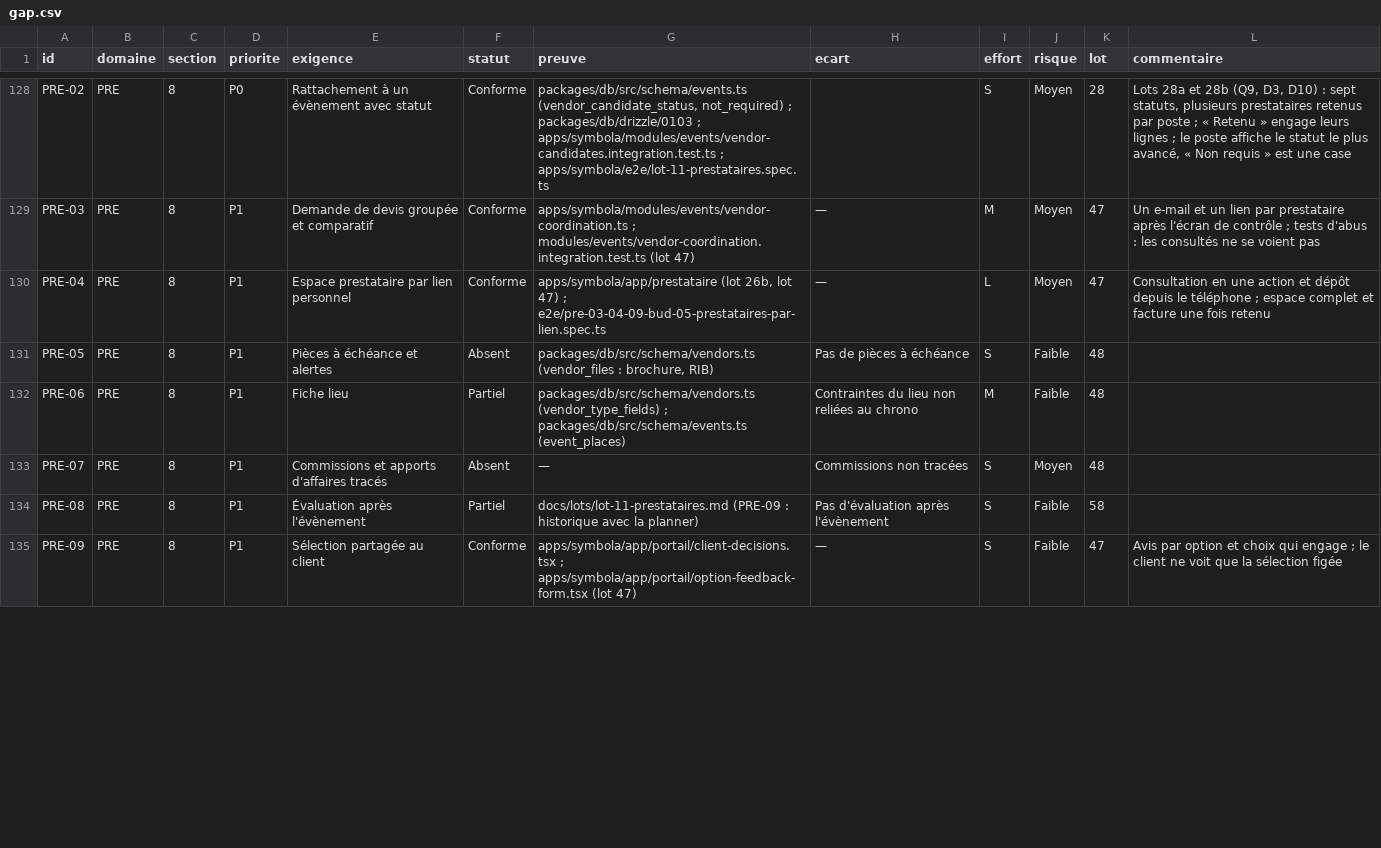
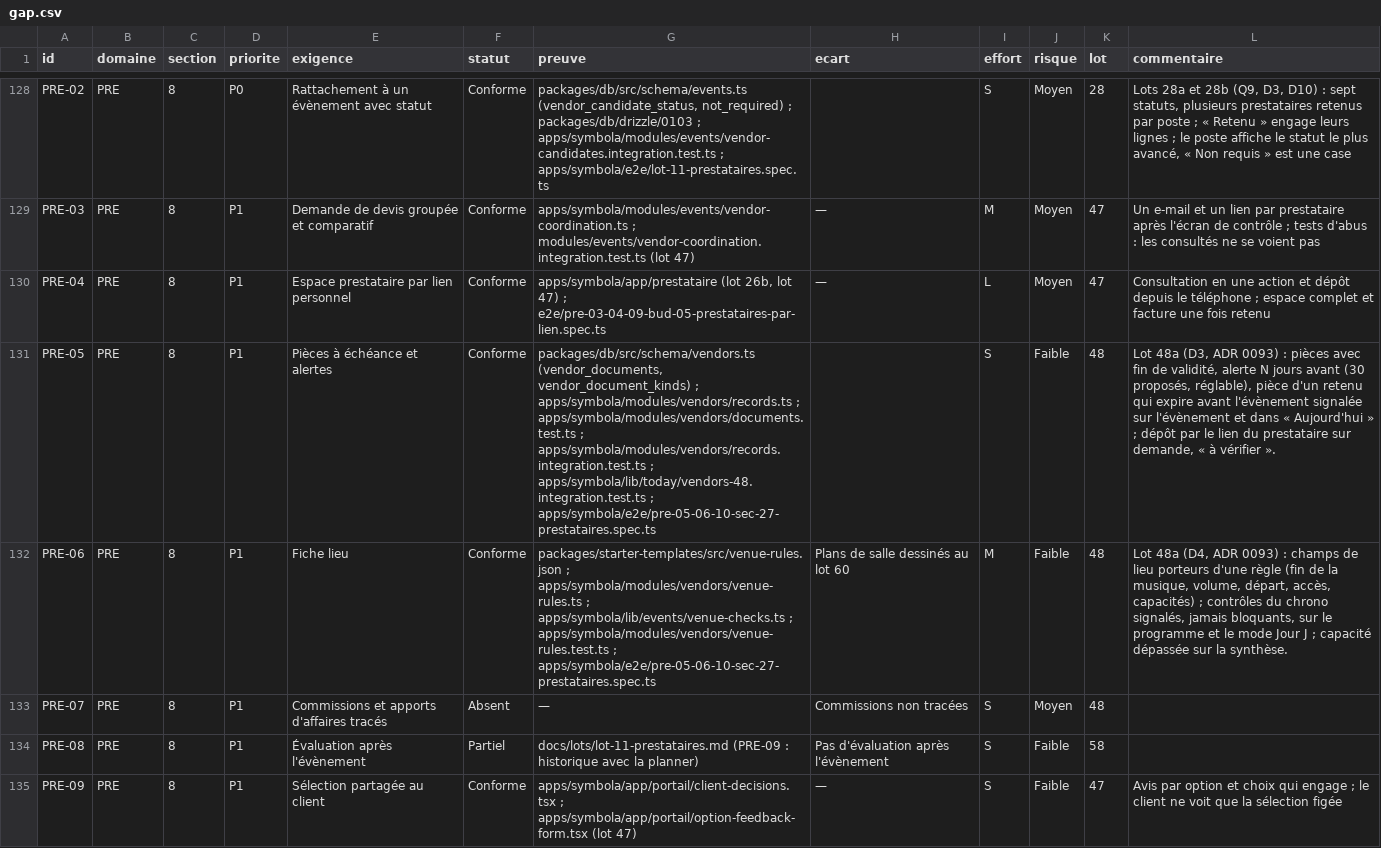
Before and after one commit to jdaiguemorte/symbola, a CSV file: docs/gap.csv, drawn as a sheet; only a part is shown, gaps mark what is left out; the diff covers the shown part only; the diff names each change by its address in the sheet, - before the commit and + after, or states it on an @@ line.

```diff
--- a/docs/gap.csv
+++ b/docs/gap.csv
-F131 (statut): Absent
+F131 (statut): Conforme
-G131 (preuve): packages/db/src/schema/vendors.ts (vendor_files : brochure, RIB)
+G131 (preuve): packages/db/src/schema/vendors.ts (vendor_documents, vendor_document_kinds) ; apps/symbola/modules/vendors/records.ts ; apps/symbola/modules/vendors/documents.test.ts ; apps/symbola/modules/vendors/records.integration.test.ts ; apps/symbola/lib/today/vendors-48.integration.test.ts ; apps/symbola/e2e/pre-05-06-10-sec-27-prestataires.spec.ts
-H131 (ecart): Pas de pièces à échéance
+H131 (ecart): (empty)
-L131 (commentaire): (empty)
+L131 (commentaire): Lot 48a (D3, ADR 0093) : pièces avec fin de validité, alerte N jours avant (30 proposés, réglable), pièce d'un retenu qui expire avant l'évènement signalée sur l'évènement et dans « Aujourd'hui » ; dépôt par le lien du prestataire sur demande, « à vérifier ».
-F132 (statut): Partiel
+F132 (statut): Conforme
-G132 (preuve): packages/db/src/schema/vendors.ts (vendor_type_fields) ; packages/db/src/schema/events.ts (event_places)
+G132 (preuve): packages/starter-templates/src/venue-rules.json ; apps/symbola/modules/vendors/venue-rules.ts ; apps/symbola/lib/events/venue-checks.ts ; apps/symbola/modules/vendors/venue-rules.test.ts ; apps/symbola/e2e/pre-05-06-10-sec-27-prestataires.spec.ts
-H132 (ecart): Contraintes du lieu non reliées au chrono
+H132 (ecart): Plans de salle dessinés au lot 60
-L132 (commentaire): (empty)
+L132 (commentaire): Lot 48a (D4, ADR 0093) : champs de lieu porteurs d'une règle (fin de la musique, volume, départ, accès, capacités) ; contrôles du chrono signalés, jamais bloquants, sur le programme et le mode Jour J ; capacité dépassée sur la synthèse.
```
Also changed, not shown: 12 edited cells elsewhere in this file, 8 other files.
